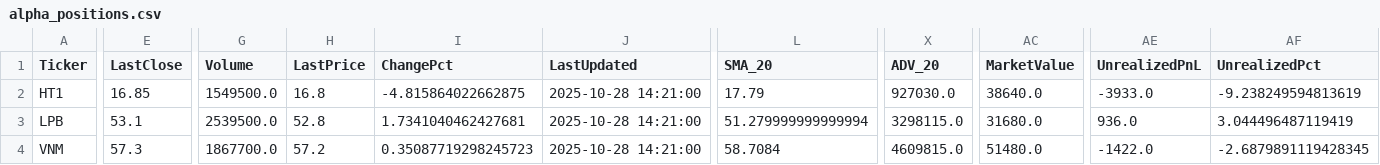
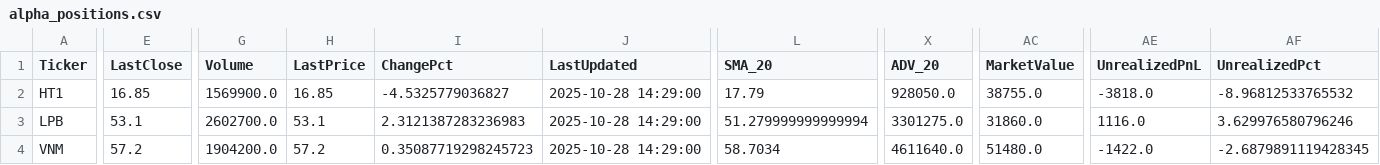
Before and after one commit to minhhai2209/broker-gpt-3, a CSV file: out/portfolios/alpha_positions.csv, drawn as a sheet; only a part is shown, gaps mark what is left out; the diff covers the shown part only; the diff names each change by its address in the sheet, - before the commit and + after, or states it on an @@ line.

```diff
--- a/out/portfolios/alpha_positions.csv
+++ b/out/portfolios/alpha_positions.csv
-G2 (Volume): 1549500.0
+G2 (Volume): 1569900.0
-H2 (LastPrice): 16.8
+H2 (LastPrice): 16.85
-I2 (ChangePct): -4.815864022662875
+I2 (ChangePct): -4.5325779036827
-J2:J4 (LastUpdated): 2025-10-28 14:21:00
+J2:J4 (LastUpdated): 2025-10-28 14:29:00
-X2 (ADV_20): 927030.0
+X2 (ADV_20): 928050.0
-AC2 (MarketValue): 38640.0
+AC2 (MarketValue): 38755.0
-AE2 (UnrealizedPnL): -3933.0
+AE2 (UnrealizedPnL): -3818.0
-AF2 (UnrealizedPct): -9.238249594813619
+AF2 (UnrealizedPct): -8.96812533765532
-G3 (Volume): 2539500.0
+G3 (Volume): 2602700.0
-H3 (LastPrice): 52.8
+H3 (LastPrice): 53.1
-I3 (ChangePct): 1.7341040462427681
+I3 (ChangePct): 2.3121387283236983
-X3 (ADV_20): 3298115.0
+X3 (ADV_20): 3301275.0
-AC3 (MarketValue): 31680.0
+AC3 (MarketValue): 31860.0
-AE3 (UnrealizedPnL): 936.0
+AE3 (UnrealizedPnL): 1116.0
-AF3 (UnrealizedPct): 3.044496487119419
+AF3 (UnrealizedPct): 3.629976580796246
-E4 (LastClose): 57.3
+E4 (LastClose): 57.2
-G4 (Volume): 1867700.0
+G4 (Volume): 1904200.0
-L4 (SMA_20): 58.7084
+L4 (SMA_20): 58.7034
-X4 (ADV_20): 4609815.0
+X4 (ADV_20): 4611640.0
```
Also changed, not shown: 13 edited cells elsewhere in this file, out/market/technical_snapshot.csv, out/portfolios/tcbs_positions.csv, 4 other files.
